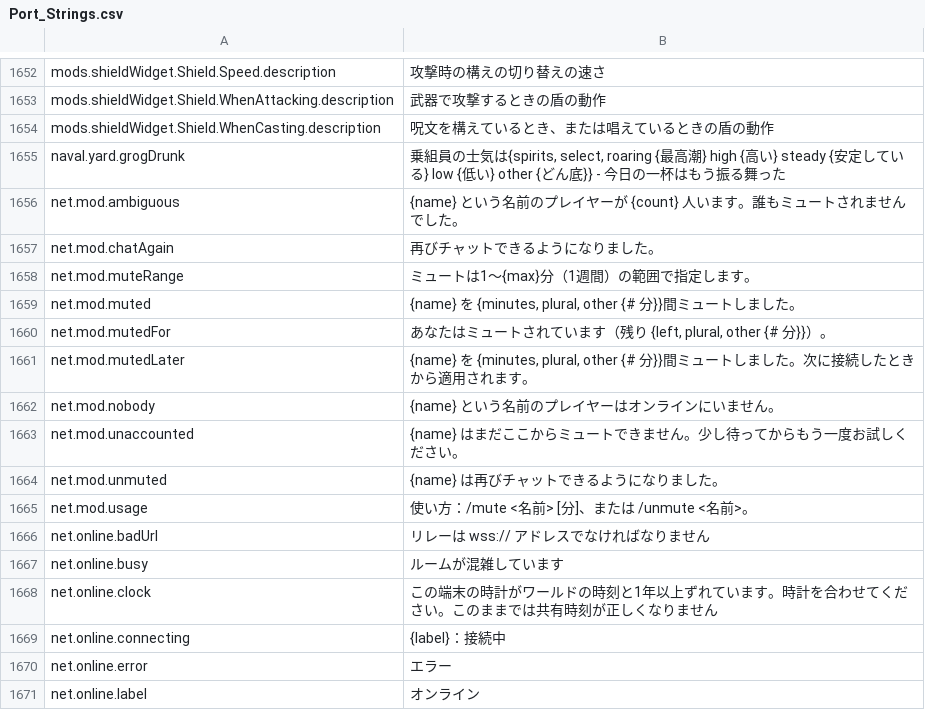
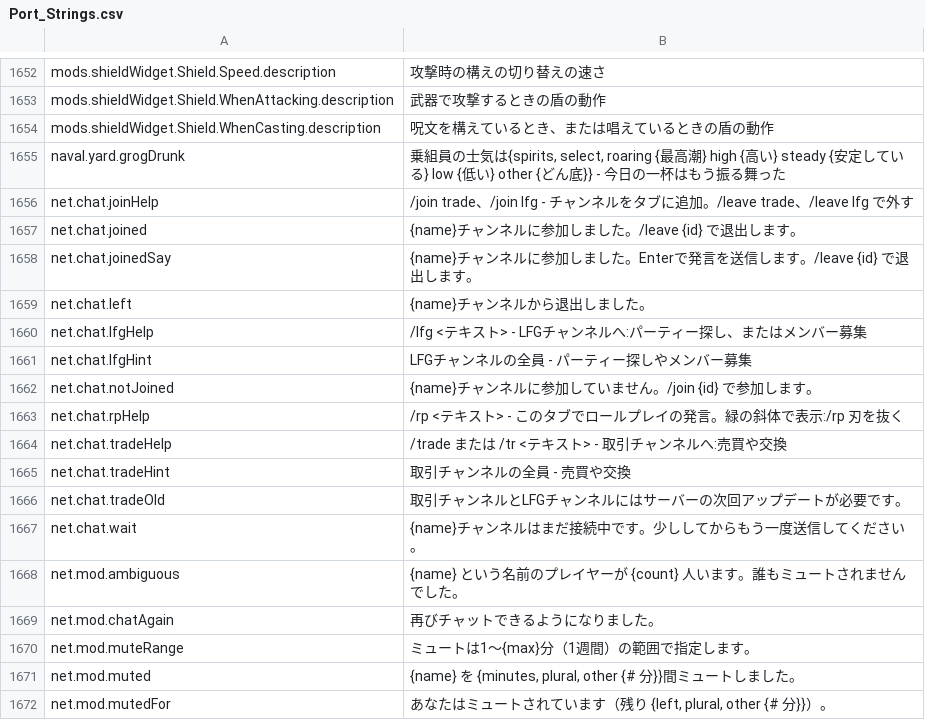
Before and after one commit to Betawolf1213/daggerfall-js-source-voice, a CSV file: locales/ja/Port_Strings.csv, drawn as a sheet; only a part is shown, gaps mark what is left out; the shorter side is filled out with more unchanged rows.

```diff
--- a/locales/ja/Port_Strings.csv
+++ b/locales/ja/Port_Strings.csv
@@ -1655,2 +1655,14 @@ mods.shieldWidget.Shield.WhenCasting.description,"呪文を構えているとき
 naval.yard.grogDrunk,"乗組員の士気は{spirits, select, roaring {最高潮} high {高い} steady {安定している} low {低い} other {どん底}} - 今日の一杯はもう振る舞った"
+net.chat.joinHelp,"/join trade、/join lfg - チャンネルをタブに追加。/leave trade、/leave lfg で外す"
+net.chat.joined,"{name}チャンネルに参加しました。/leave {id} で退出します。"
+net.chat.joinedSay,"{name}チャンネルに参加しました。Enterで発言を送信します。/leave {id} で退出します。"
+net.chat.left,"{name}チャンネルから退出しました。"
+net.chat.lfgHelp,"/lfg <テキスト> - LFGチャンネルへ:パーティー探し、またはメンバー募集"
+net.chat.lfgHint,"LFGチャンネルの全員 - パーティー探しやメンバー募集"
+net.chat.notJoined,"{name}チャンネルに参加していません。/join {id} で参加します。"
+net.chat.rpHelp,"/rp <テキスト> - このタブでロールプレイの発言。緑の斜体で表示:/rp 刃を抜く"
+net.chat.tradeHelp,"/trade または /tr <テキスト> - 取引チャンネルへ:売買や交換"
+net.chat.tradeHint,"取引チャンネルの全員 - 売買や交換"
+net.chat.tradeOld,"取引チャンネルとLFGチャンネルにはサーバーの次回アップデートが必要です。"
+net.chat.wait,"{name}チャンネルはまだ接続中です。少ししてからもう一度送信してください。"
 net.mod.ambiguous,"{name} という名前のプレイヤーが {count} 人います。誰もミュートされませんでした。"
```
Also changed, not shown: locales/bg/Port_Strings.csv, locales/el/Port_Strings.csv, 47 other files.
